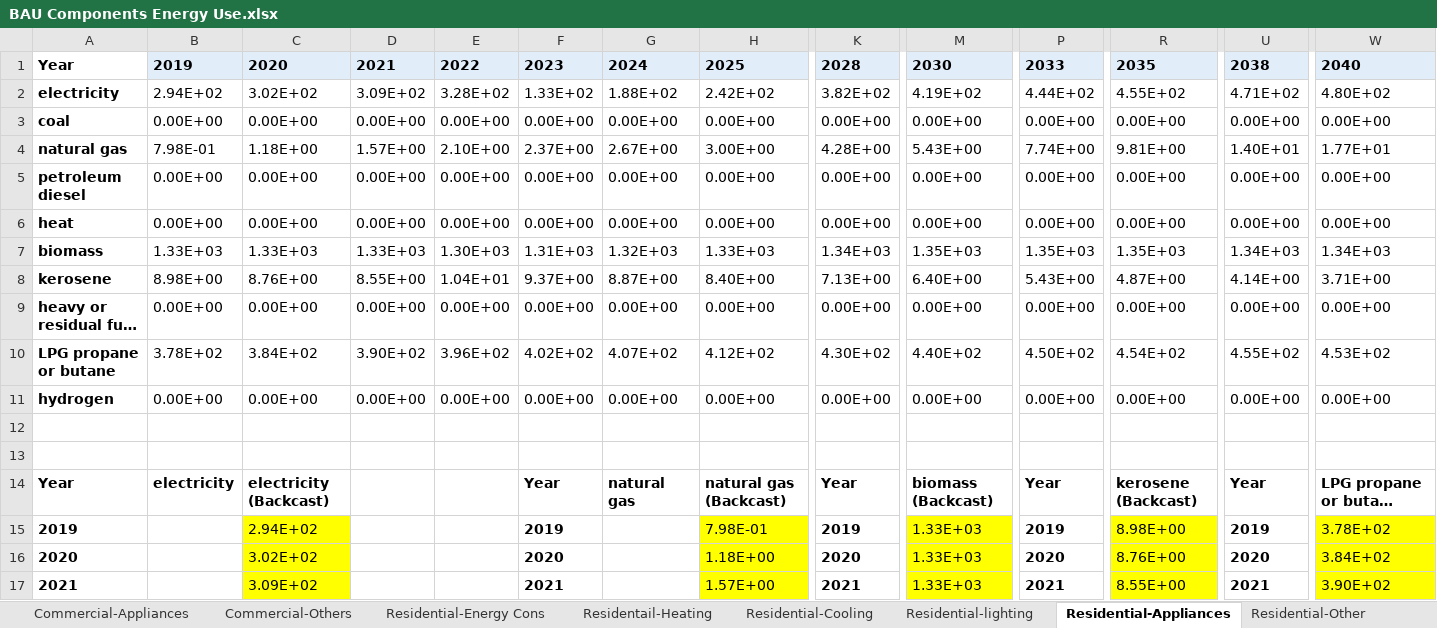
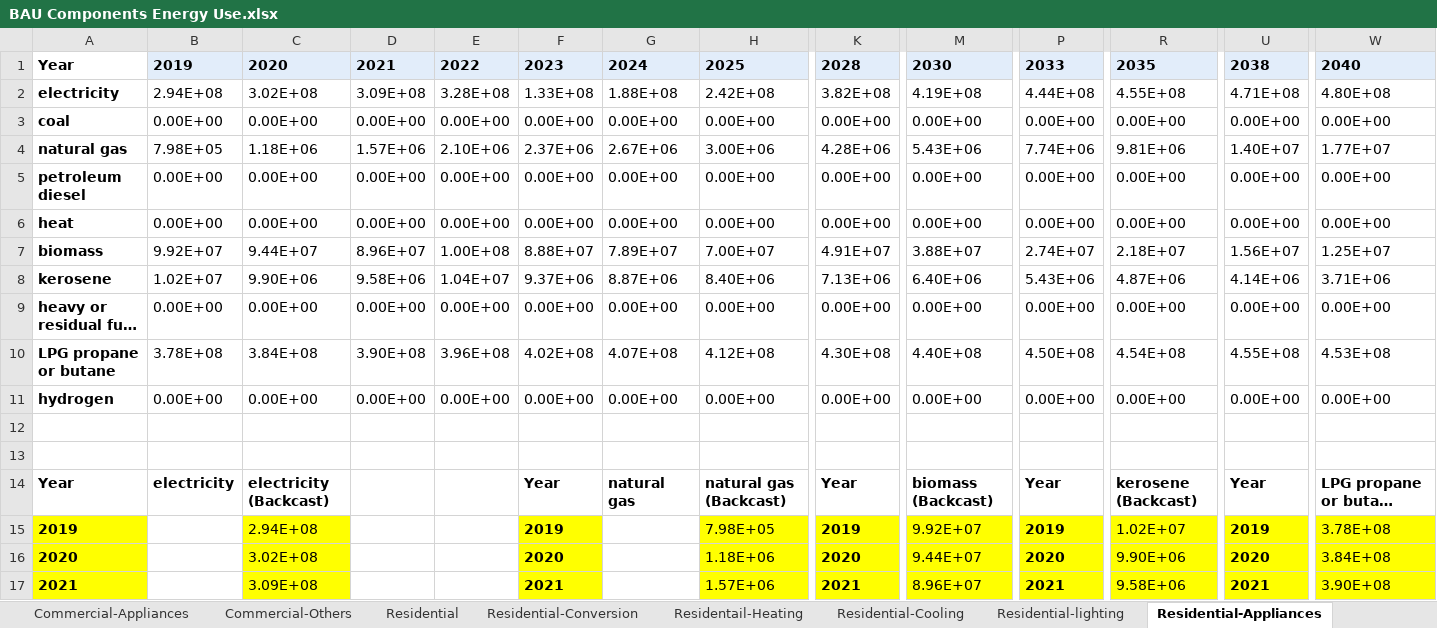
Before and after one commit to climatepolicylab/eps-indonesia-cpl, an Excel workbook: InputData/bldgs/BCEU/BAU Components Energy Use.xlsx, sheet Residential-Appliances, drawn as a sheet; only a part is shown, gaps mark what is left out; long unchanged cells end in …; values as stored, in another font and other column widths than the file's, no borders; removed rows and columns are numbered as before the commit, all else as after; rows hold the shown columns only; the diff covers the shown part only; the diff names each change by its address in the sheet, - before the commit and + after, or states it on an @@ line.

```diff
--- a/InputData/bldgs/BCEU/BAU Components Energy Use.xlsx (sheet Residential-Appliances)
+++ b/InputData/bldgs/BCEU/BAU Components Energy Use.xlsx (sheet Residential-Appliances)
-sheet tab: Residential-Energy Cons
+sheet tab: Residential-Conversion
+sheet tab: Residential
-row 2: electricity | 2.94E+02 | 3.02E+02 | 3.09E+02 | 3.28E+02 | 1.33E+02 | 1.88E+02 | 2.42E+02 | 3.82E+02 | 4.19E+02 | 4.44E+02 | 4.55E+02 | 4.71E+02 | 4.80E+02
+row 2: electricity | 2.94E+08 | 3.02E+08 | 3.09E+08 | 3.28E+08 | 1.33E+08 | 1.88E+08 | 2.42E+08 | 3.82E+08 | 4.19E+08 | 4.44E+08 | 4.55E+08 | 4.71E+08 | 4.80E+08
-row 4: natural gas | 7.98E-01 | 1.18E+00 | 1.57E+00 | 2.10E+00 | 2.37E+00 | 2.67E+00 | 3.00E+00 | 4.28E+00 | 5.43E+00 | 7.74E+00 | 9.81E+00 | 1.40E+01 | 1.77E+01
+row 4: natural gas | 7.98E+05 | 1.18E+06 | 1.57E+06 | 2.10E+06 | 2.37E+06 | 2.67E+06 | 3.00E+06 | 4.28E+06 | 5.43E+06 | 7.74E+06 | 9.81E+06 | 1.40E+07 | 1.77E+07
-row 7: biomass | 1.33E+03 | 1.33E+03 | 1.33E+03 | 1.30E+03 | 1.31E+03 | 1.32E+03 | 1.33E+03 | 1.34E+03 | 1.35E+03 | 1.35E+03 | 1.35E+03 | 1.34E+03 | 1.34E+03
-row 8: kerosene | 8.98E+00 | 8.76E+00 | 8.55E+00 | 1.04E+01 | 9.37E+00 | 8.87E+00 | 8.40E+00 | 7.13E+00 | 6.40E+00 | 5.43E+00 | 4.87E+00 | 4.14E+00 | 3.71E+00
+row 7: biomass | 9.92E+07 | 9.44E+07 | 8.96E+07 | 1.00E+08 | 8.88E+07 | 7.89E+07 | 7.00E+07 | 4.91E+07 | 3.88E+07 | 2.74E+07 | 2.18E+07 | 1.56E+07 | 1.25E+07
+row 8: kerosene | 1.02E+07 | 9.90E+06 | 9.58E+06 | 1.04E+07 | 9.37E+06 | 8.87E+06 | 8.40E+06 | 7.13E+06 | 6.40E+06 | 5.43E+06 | 4.87E+06 | 4.14E+06 | 3.71E+06
-row 10: LPG propane or butane | 3.78E+02 | 3.84E+02 | 3.90E+02 | 3.96E+02 | 4.02E+02 | 4.07E+02 | 4.12E+02 | 4.30E+02 | 4.40E+02 | 4.50E+02 | 4.54E+02 | 4.55E+02 | 4.53E+02
+row 10: LPG propane or butane | 3.78E+08 | 3.84E+08 | 3.90E+08 | 3.96E+08 | 4.02E+08 | 4.07E+08 | 4.12E+08 | 4.30E+08 | 4.40E+08 | 4.50E+08 | 4.54E+08 | 4.55E+08 | 4.53E+08
-A15:A17 fill: none
+A15:A17 fill: #FFFF00
-C15: 2.94E+02
+C15: 2.94E+08
-F15:F17 fill: none
+F15:F17 fill: #FFFF00
-H15: 7.98E-01
+H15: 7.98E+05
-K15:K17 fill: none
+K15:K17 fill: #FFFF00
-M15: 1.33E+03
+M15: 9.92E+07
-P15:P17 fill: none
+P15:P17 fill: #FFFF00
-R15: 8.98E+00
+R15: 1.02E+07
-U15:U17 fill: none
+U15:U17 fill: #FFFF00
-W15: 3.78E+02
+W15: 3.78E+08
-C16: 3.02E+02
+C16: 3.02E+08
-H16: 1.18E+00
+H16: 1.18E+06
-M16: 1.33E+03
+M16: 9.44E+07
-R16: 8.76E+00
+R16: 9.90E+06
-W16: 3.84E+02
+W16: 3.84E+08
-C17: 3.09E+02
+C17: 3.09E+08
-H17: 1.57E+00
+H17: 1.57E+06
-M17: 1.33E+03
+M17: 8.96E+07
-R17: 8.55E+00
+R17: 9.58E+06
-W17: 3.90E+02
+W17: 3.90E+08
```
Also changed, not shown: 328 edited cells elsewhere in this sheet, sheet Commercial-Conversion, sheet Electricity-Conversion, sheet Residential-Conversion, sheet Total Other Sectors, sheet Total Electricity Consumption, sheet Commercial-Others, 15 more sheets, other sheet tabs, 8 other files.
